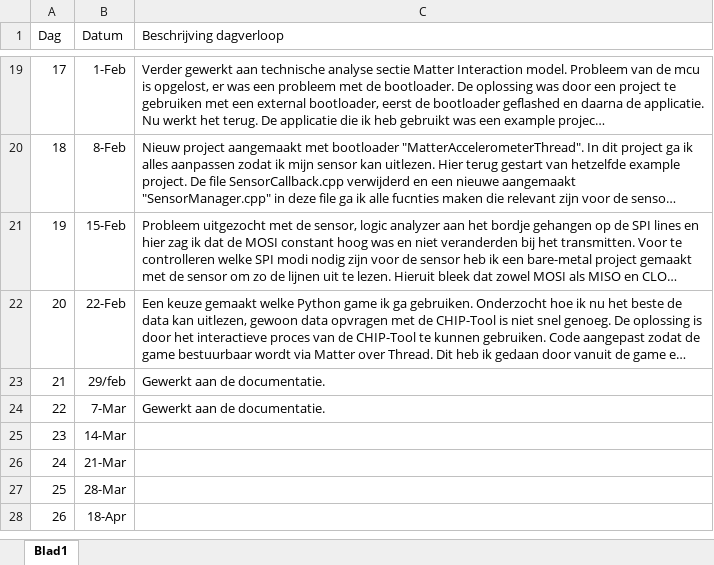
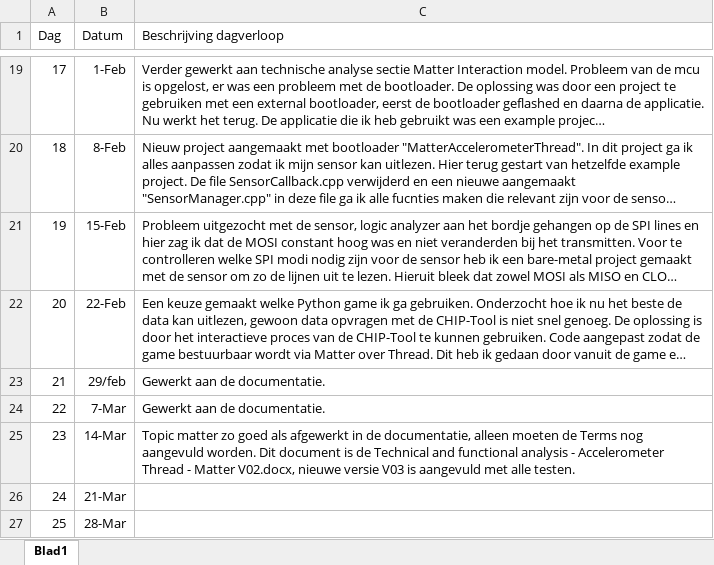
Before and after one commit to GysenBart/ProjectThreadMatter, an Excel workbook: Logboek/LOGBOEK.xlsx, sheet Blad1, drawn as a sheet; only a part is shown, gaps mark what is left out; the shorter side is filled out with more unchanged rows; long unchanged cells end in …; values as stored, in another font and other column widths than the file's, no borders; table styles not drawn; the diff names each change by its address in the sheet, - before the commit and + after, or states it on an @@ line.

Commit message:
Update

```diff
--- a/Logboek/LOGBOEK.xlsx (sheet Blad1)
+++ b/Logboek/LOGBOEK.xlsx (sheet Blad1)
-C25 (Beschrijving dagverloop): (empty)
+C25 (Beschrijving dagverloop): Topic matter zo goed als afgewerkt in de documentatie, alleen moeten de Terms nog aangevuld worden. Dit document is de Technical and functional analysis - Accelerometer Thread - Matter V02.docx, nieuwe versie V03 is aangevuld met alle testen.
```
